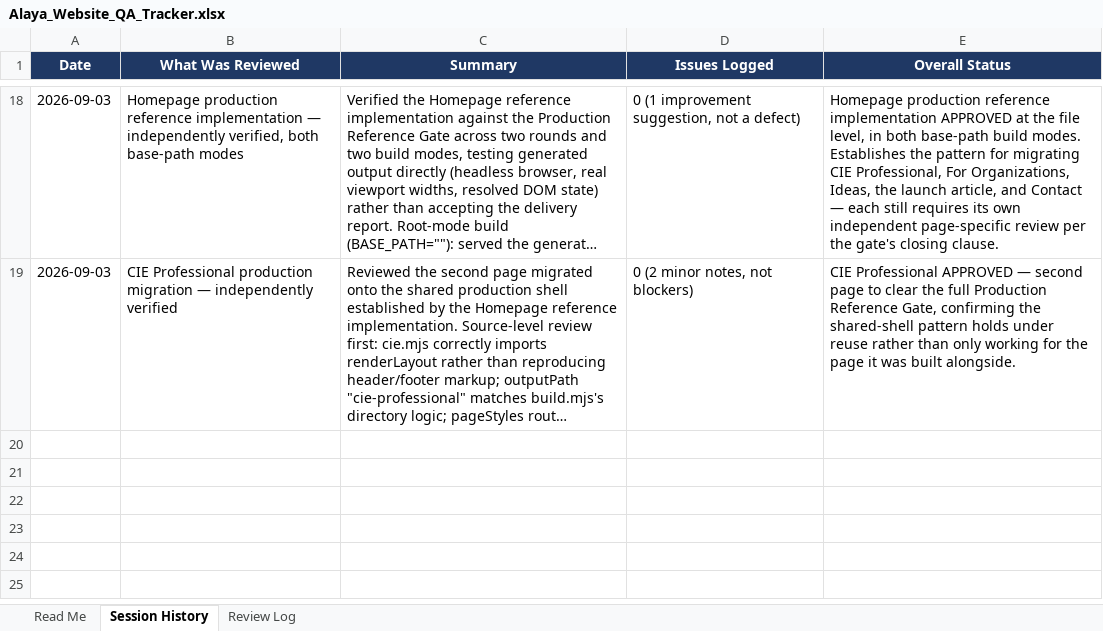
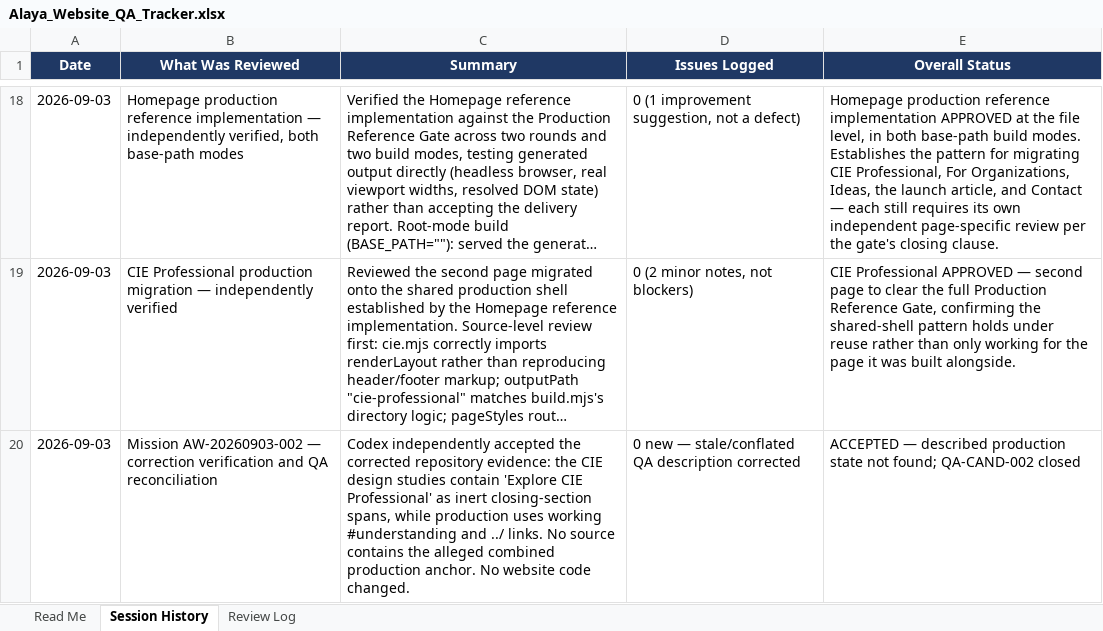
Before and after one commit to esaguilarc-alaya/alaya-crafts-website, an Excel workbook: reviews/qa/Alaya_Website_QA_Tracker.xlsx, sheet Session History, drawn as a sheet; only a part is shown, gaps mark what is left out; long unchanged cells end in …; values as stored, in another font and other column widths than the file's, no borders; the diff names each change by its address in the sheet, - before the commit and + after, or states it on an @@ line.

Commit message:
Accept mission AW-20260903-002 and reconcile QA

```diff
--- a/reviews/qa/Alaya_Website_QA_Tracker.xlsx (sheet Session History)
+++ b/reviews/qa/Alaya_Website_QA_Tracker.xlsx (sheet Session History)
+row 20: 2026-09-03 | Mission AW-20260903-002 — correction verification and QA reconciliation | Codex independently accepted the corrected repository evidence: the CIE design studies contain 'Explore CIE Professional' as inert closing-section spans, while production uses working #understanding and ../ links. No source contains the alleged combined production anchor. No website code changed. | 0 new — stale/conflated QA description corrected | ACCEPTED — described production state not found; QA-CAND-002 closed
```
Also changed, not shown: sheet Review Log, 3 other files.
